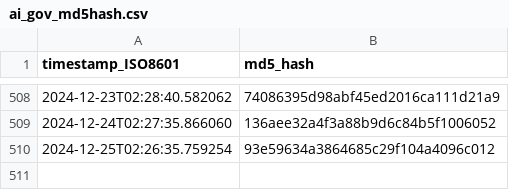
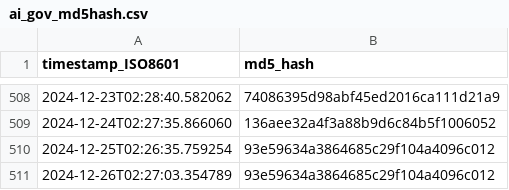
Before and after one commit to thoppe/Federal-AI-inventory-analysis-2023, a CSV file: data/ai_gov_md5hash.csv, drawn as a sheet; only a part is shown, gaps mark what is left out; the diff names each change by its address in the sheet, - before the commit and + after, or states it on an @@ line.

```diff
--- a/data/ai_gov_md5hash.csv
+++ b/data/ai_gov_md5hash.csv
+row 511: 2024-12-26T02:27:03.354789 | 93e59634a3864685c29f104a4096c012
```
